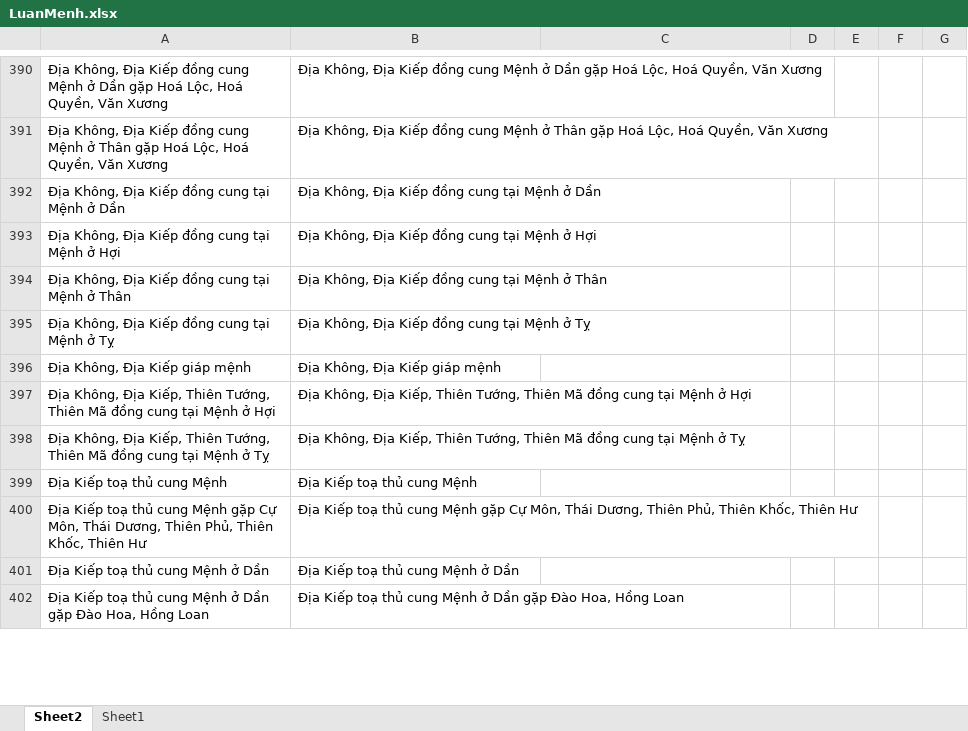
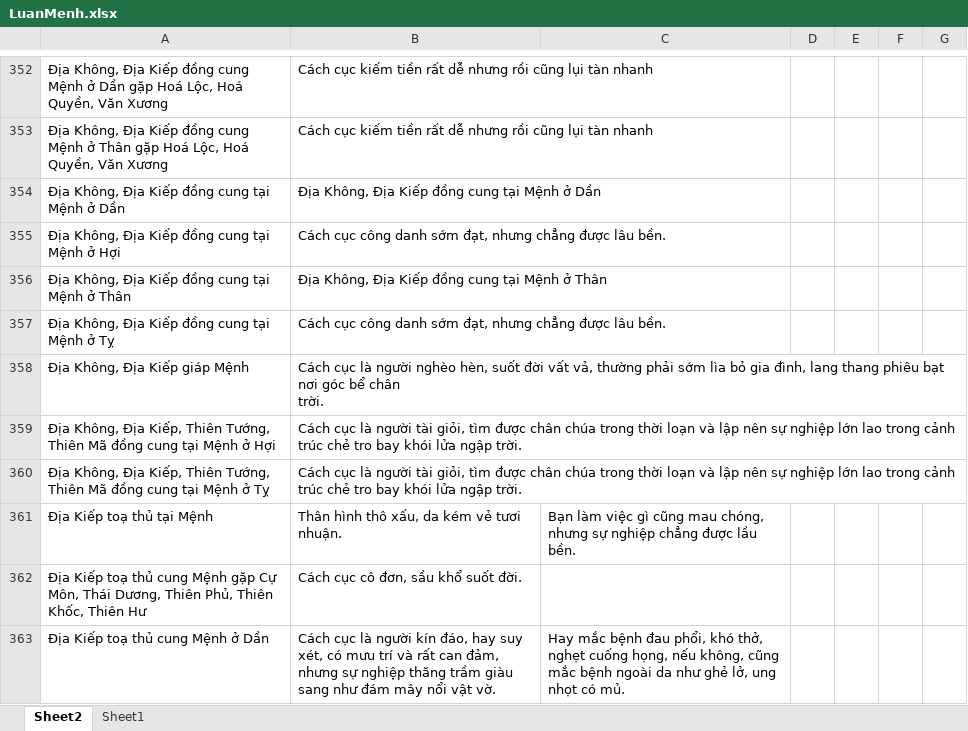
Before and after one commit to Donniehieu/LuanGiaiTuViBacPhai, an Excel workbook: LuanMenh.xlsx, sheet Sheet2, drawn as a sheet; only a part is shown, gaps mark what is left out; values as stored, in another font and other column widths than the file's, no borders; conditional formats not drawn; removed rows and columns are numbered as before the commit, all else as after; ↵ is a line break in a cell; the diff covers the shown part only; the diff names each change by its address in the sheet, - before the commit and + after, or states it on an @@ line.

Commit message:
Giải thích về Không Kiếp

```diff
--- a/LuanMenh.xlsx (sheet Sheet2)
+++ b/LuanMenh.xlsx (sheet Sheet2)
-B352: Địa Không, Địa Kiếp đồng cung Mệnh ở Dần gặp Hoá Lộc, Hoá Quyền, Văn Xương
+B352: Cách cục kiếm tiền rất dễ nhưng rồi cũng lụi tàn nhanh
-B353: Địa Không, Địa Kiếp đồng cung Mệnh ở Thân gặp Hoá Lộc, Hoá Quyền, Văn Xương
+B353: Cách cục kiếm tiền rất dễ nhưng rồi cũng lụi tàn nhanh
-B355: Địa Không, Địa Kiếp đồng cung tại Mệnh ở Hợi
+B355: Cách cục công danh sớm đạt, nhưng chẳng được lâu bền.
-B357: Địa Không, Địa Kiếp đồng cung tại Mệnh ở Tỵ
+B357: Cách cục công danh sớm đạt, nhưng chẳng được lâu bền.
-row 396: Địa Không, Địa Kiếp giáp mệnh | Địa Không, Địa Kiếp giáp mệnh
+row 358: Địa Không, Địa Kiếp giáp Mệnh | Cách cục là người nghèo hèn, suốt đời vất vả, thường phải sớm lìa bỏ gia đình, lang thang phiêu bạt nơi góc bể chân ↵ trời.
-B359: Địa Không, Địa Kiếp, Thiên Tướng, Thiên Mã đồng cung tại Mệnh ở Hợi
+B359: Cách cục là người tài giỏi, tìm được chân chúa trong thời loạn và lập nên sự nghiệp lớn lao trong cảnh trúc chẻ tro bay khói lửa ngập trời.
-B360: Địa Không, Địa Kiếp, Thiên Tướng, Thiên Mã đồng cung tại Mệnh ở Tỵ
+B360: Cách cục là người tài giỏi, tìm được chân chúa trong thời loạn và lập nên sự nghiệp lớn lao trong cảnh trúc chẻ tro bay khói lửa ngập trời.
-row 399: Địa Kiếp toạ thủ cung Mệnh | Địa Kiếp toạ thủ cung Mệnh
+row 361: Địa Kiếp toạ thủ tại Mệnh | Thân hình thô xấu, da kém vẻ tươi nhuận. | Bạn làm việc gì cũng mau chóng, nhưng sự nghiệp chẳng được lầu bền.
-B362: Địa Kiếp toạ thủ cung Mệnh gặp Cự Môn, Thái Dương, Thiên Phủ, Thiên Khốc, Thiên Hư
+B362: Cách cục cô đơn, sầu khổ suốt đời.
-B363: Địa Kiếp toạ thủ cung Mệnh ở Dần
+B363: Cách cục là người kín đáo, hay suy xét, có mưu trí và rất can đảm, nhưng sự nghiệp thăng trầm giàu sang như đám mây nổi vật vờ.
-C363: (empty)
+C363: Hay mắc bệnh đau phổi, khó thở, nghẹt cuống họng, nếu không, cũng mắc bệnh ngoài da như ghẻ lở, ung nhọt có mủ.
-row 402: Địa Kiếp toạ thủ cung Mệnh ở Dần gặp Đào Hoa, Hồng Loan | Địa Kiếp toạ thủ cung Mệnh ở Dần gặp Đào Hoa, Hồng Loan
```
Also changed, not shown: 4 added rows, 42 removed rows and 100 edited cells elsewhere in this sheet, 1 other file.
